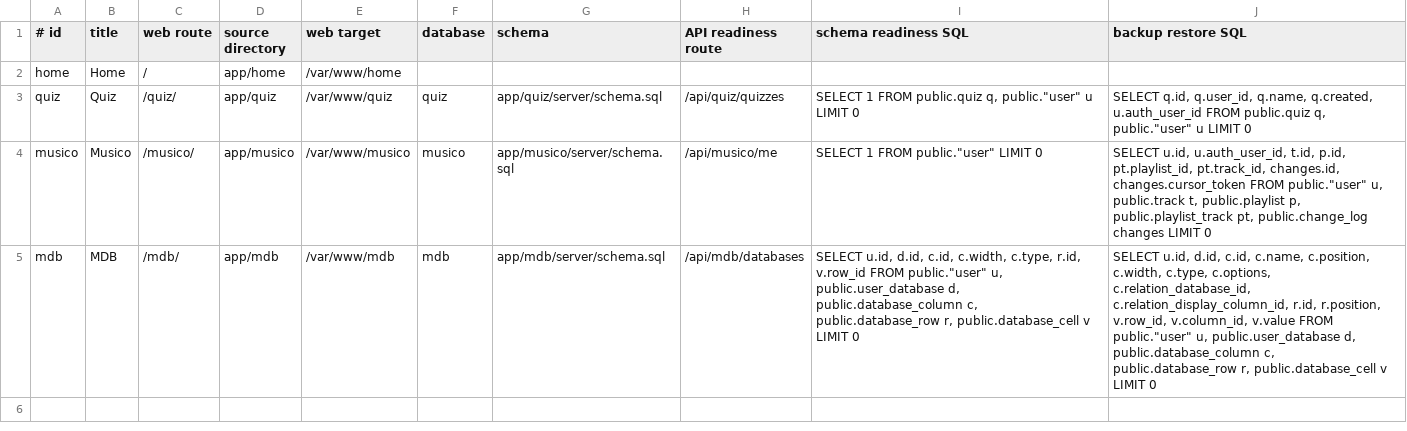
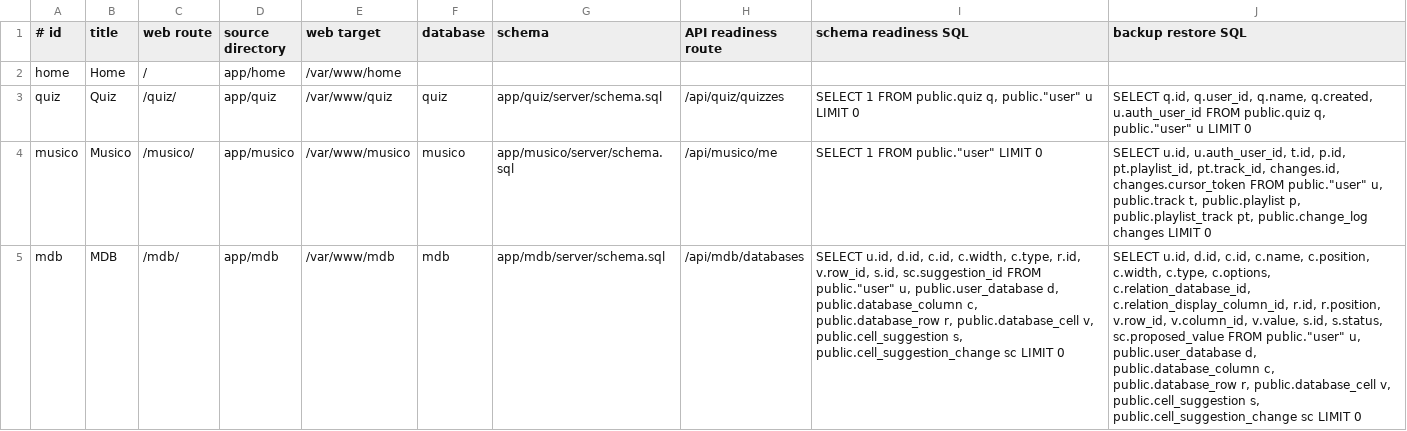
Before and after one commit to softerr/server, a TSV file: configs/apps.tsv, drawn as a sheet; the diff names each change by its address in the sheet, - before the commit and + after, or states it on an @@ line.

Commit message:
feat(mdb): add API token cell suggestions with owner review

```diff
--- a/configs/apps.tsv
+++ b/configs/apps.tsv
-I5 (schema readiness SQL): …c.type, r.id, v.row_id FROM public."user" u, public.user_database d, public.database_column c, public.database_row r, public.database_cell v LIMIT 0
+I5 (schema readiness SQL): …c.type, r.id, v.row_id, s.id, sc.suggestion_id FROM public."user" u, public.user_database d, public.database_column c, public.database_row r, public.database_cell v, public.cell_suggestion s, public.cell_suggestion_change sc LIMIT 0
-J5 (backup restore SQL): …v.row_id, v.column_id, v.value FROM public."user" u, public.user_database d, public.database_column c, public.database_row r, public.database_cell v LIMIT 0
+J5 (backup restore SQL): …v.row_id, v.column_id, v.value, s.id, s.status, sc.proposed_value FROM public."user" u, public.user_database d, public.database_column c, public.database_row r, public.database_cell v, public.cell_suggestion s, public.cell_suggestion_change sc LIMIT 0
```
Also changed, not shown: 11 other files.
